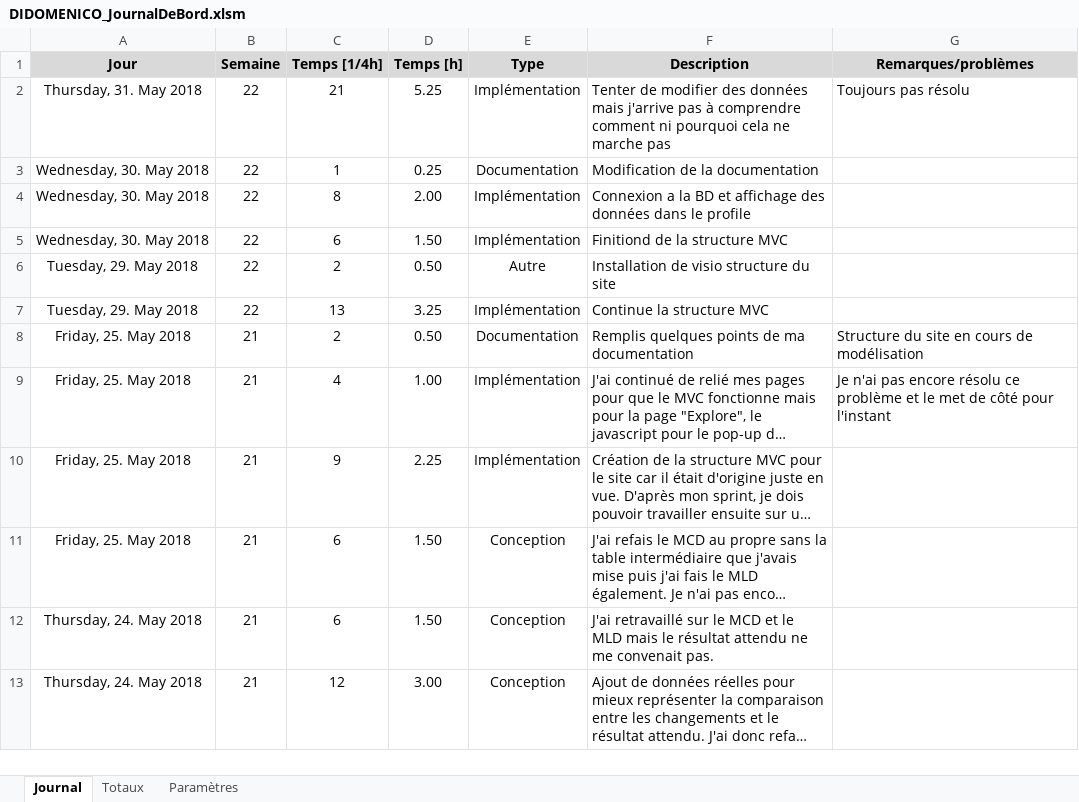
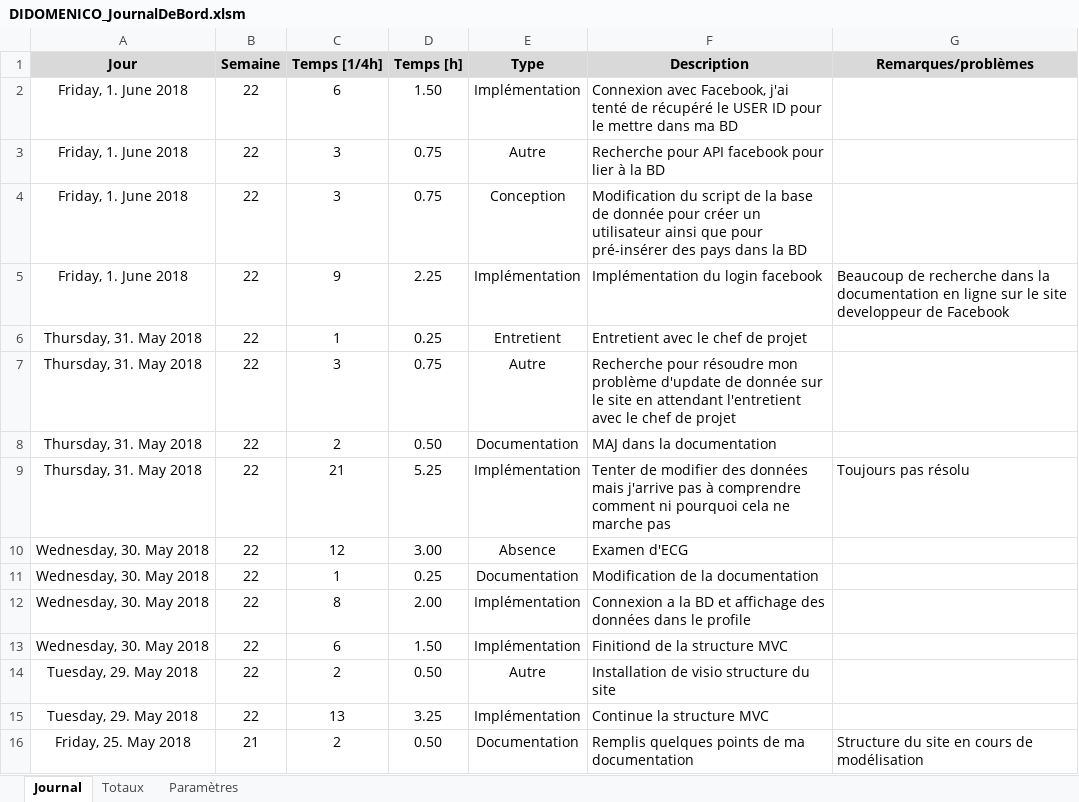
Before and after one commit to Ethylen/TPI-DIDO, an Excel workbook: Documentation/DIDOMENICO_JournalDeBord.xlsm, sheet Journal, drawn as a sheet; only a part is shown; the shorter side is filled out with more unchanged rows; long unchanged cells end in …; values as stored, in another font and other column widths than the file's, no borders; charts and pictures not drawn; the diff names each change by its address in the sheet, - before the commit and + after, or states it on an @@ line.

```diff
--- a/Documentation/DIDOMENICO_JournalDeBord.xlsm (sheet Journal)
+++ b/Documentation/DIDOMENICO_JournalDeBord.xlsm (sheet Journal)
+row 2: Friday, 1. June 2018 | 22 | 6 | 1.50 | Implémentation | Connexion avec Facebook, j'ai tenté de récupéré le USER ID pour le mettre dans ma BD
+row 3: Friday, 1. June 2018 | 22 | 3 | 0.75 | Autre | Recherche pour API facebook pour lier à la BD
+row 4: Friday, 1. June 2018 | 22 | 3 | 0.75 | Conception | Modification du script de la base de donnée pour créer un utilisateur ainsi que pour pré-insérer des pays dans la BD
+row 5: Friday, 1. June 2018 | 22 | 9 | 2.25 | Implémentation | Implémentation du login facebook | Beaucoup de recherche dans la documentation en ligne sur le site developpeur de Facebook
+row 6: Thursday, 31. May 2018 | 22 | 1 | 0.25 | Entretient | Entretient avec le chef de projet
+row 7: Thursday, 31. May 2018 | 22 | 3 | 0.75 | Autre | Recherche pour résoudre mon problème d'update de donnée sur le site en attendant l'entretient avec le chef de projet
+row 8: Thursday, 31. May 2018 | 22 | 2 | 0.50 | Documentation | MAJ dans la documentation
+row 10: Wednesday, 30. May 2018 | 22 | 12 | 3.00 | Absence | Examen d'ECG
```
Also changed, not shown: sheet Totaux, formulas that keep their value, 9 other files.
